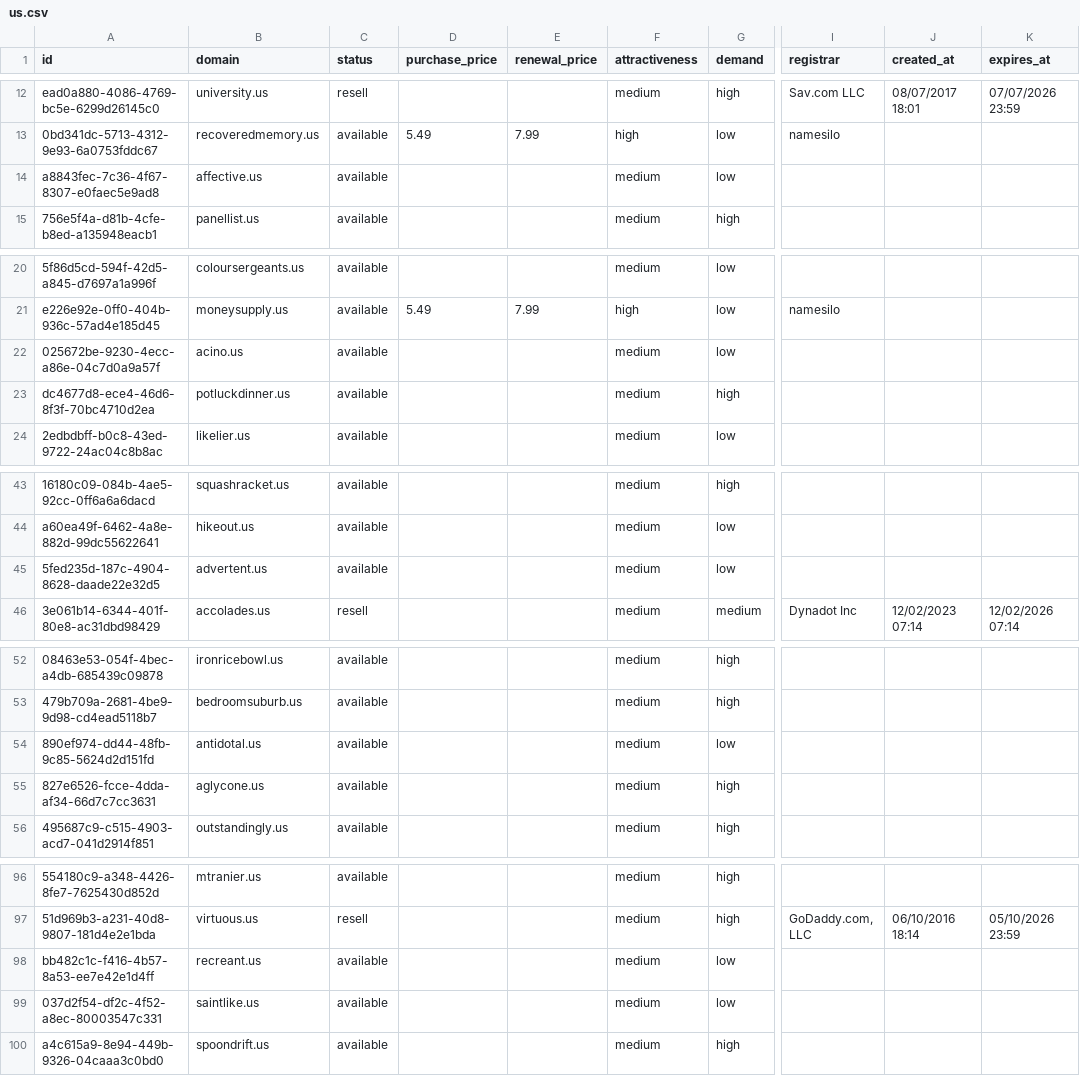
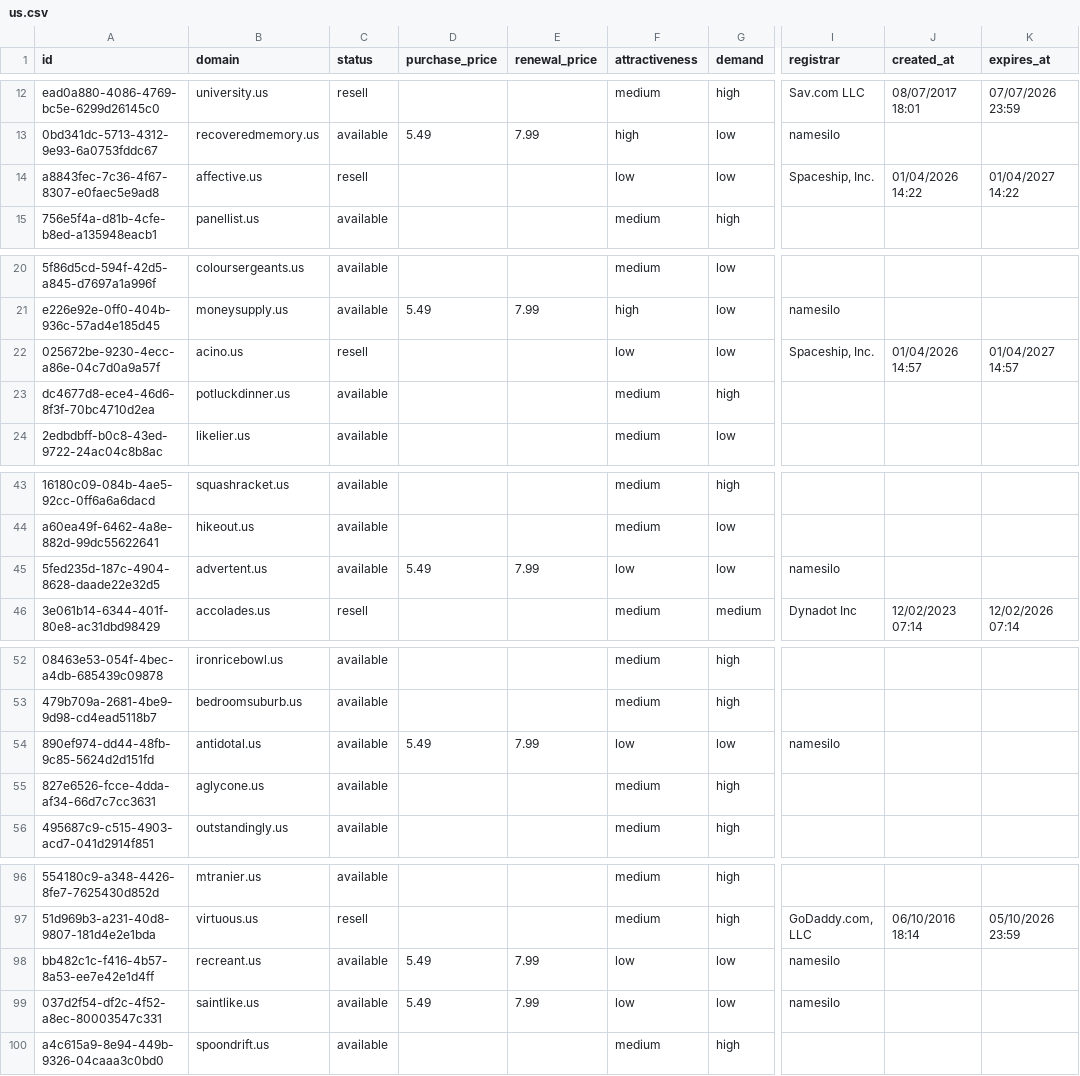
Before and after one commit to UniqueDomains/us-oneword-domains, a CSV file: us.csv, drawn as a sheet; only a part is shown, gaps mark what is left out; the diff covers the shown part only; the diff names each change by its address in the sheet, - before the commit and + after, or states it on an @@ line.

Commit message:
Domains update

```diff
--- a/us.csv
+++ b/us.csv
-C14 (status): available
+C14 (status): resell
-F14 (attractiveness): medium
+F14 (attractiveness): low
-I14 (registrar): (empty)
+I14 (registrar): Spaceship, Inc.
-J14 (created_at): (empty)
+J14 (created_at): 01/04/2026 14:22
-K14 (expires_at): (empty)
+K14 (expires_at): 01/04/2027 14:22
-C22 (status): available
+C22 (status): resell
-F22 (attractiveness): medium
+F22 (attractiveness): low
-I22 (registrar): (empty)
+I22 (registrar): Spaceship, Inc.
-J22 (created_at): (empty)
+J22 (created_at): 01/04/2026 14:57
-K22 (expires_at): (empty)
+K22 (expires_at): 01/04/2027 14:57
-D45 (purchase_price): (empty)
+D45 (purchase_price): 5.49
-E45 (renewal_price): (empty)
+E45 (renewal_price): 7.99
-F45 (attractiveness): medium
+F45 (attractiveness): low
-I45 (registrar): (empty)
+I45 (registrar): namesilo
-D54 (purchase_price): (empty)
+D54 (purchase_price): 5.49
-E54 (renewal_price): (empty)
+E54 (renewal_price): 7.99
-F54 (attractiveness): medium
+F54 (attractiveness): low
-I54 (registrar): (empty)
+I54 (registrar): namesilo
-D98:D99 (purchase_price): (empty)
+D98:D99 (purchase_price): 5.49
-E98:E99 (renewal_price): (empty)
+E98:E99 (renewal_price): 7.99
-F98:F99 (attractiveness): medium
+F98:F99 (attractiveness): low
-I98:I99 (registrar): (empty)
+I98:I99 (registrar): namesilo
```
Also changed, not shown: 52 edited cells elsewhere in this file, 4 other files.
